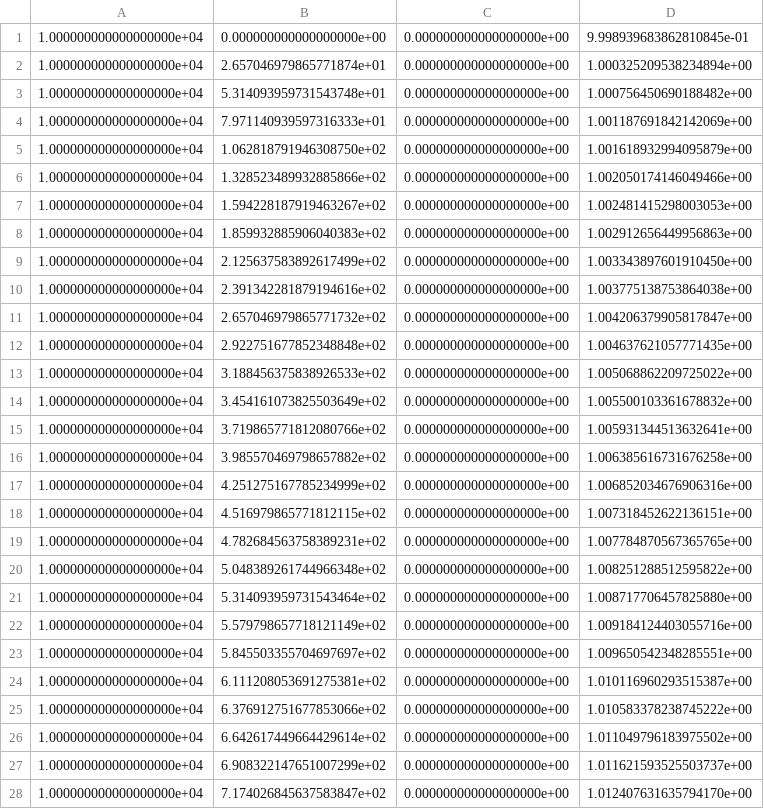
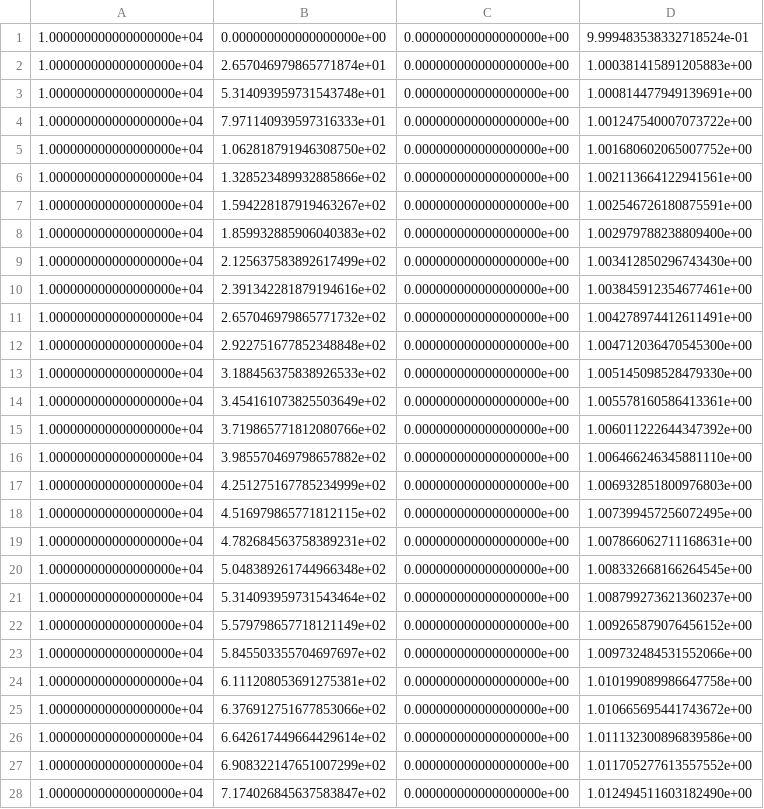
Before and after one commit to Markloveland/WAVEx, a CSV file: Outputs/Stations/HS_stations_SUPG_unstructured.csv, drawn as a sheet; only a part is shown; the diff covers the shown part only.

```diff
--- a/Outputs/Stations/HS_stations_SUPG_unstructured.csv
+++ b/Outputs/Stations/HS_stations_SUPG_unstructured.csv
@@ -1,28 +1,28 @@
-1.000000000000000000e+04,0.000000000000000000e+00,0.000000000000000000e+00,9.998939683862810845e-01
-1.000000000000000000e+04,2.657046979865771874e+01,0.000000000000000000e+00,1.000325209538234894e+00
-1.000000000000000000e+04,5.314093959731543748e+01,0.000000000000000000e+00,1.000756450690188482e+00
-1.000000000000000000e+04,7.971140939597316333e+01,0.000000000000000000e+00,1.001187691842142069e+00
-1.000000000000000000e+04,1.062818791946308750e+02,0.000000000000000000e+00,1.001618932994095879e+00
-1.000000000000000000e+04,1.328523489932885866e+02,0.000000000000000000e+00,1.002050174146049466e+00
-1.000000000000000000e+04,1.594228187919463267e+02,0.000000000000000000e+00,1.002481415298003053e+00
-1.000000000000000000e+04,1.859932885906040383e+02,0.000000000000000000e+00,1.002912656449956863e+00
-1.000000000000000000e+04,2.125637583892617499e+02,0.000000000000000000e+00,1.003343897601910450e+00
-1.000000000000000000e+04,2.391342281879194616e+02,0.000000000000000000e+00,1.003775138753864038e+00
-1.000000000000000000e+04,2.657046979865771732e+02,0.000000000000000000e+00,1.004206379905817847e+00
-1.000000000000000000e+04,2.922751677852348848e+02,0.000000000000000000e+00,1.004637621057771435e+00
-1.000000000000000000e+04,3.188456375838926533e+02,0.000000000000000000e+00,1.005068862209725022e+00
-1.000000000000000000e+04,3.454161073825503649e+02,0.000000000000000000e+00,1.005500103361678832e+00
-1.000000000000000000e+04,3.719865771812080766e+02,0.000000000000000000e+00,1.005931344513632641e+00
-1.000000000000000000e+04,3.985570469798657882e+02,0.000000000000000000e+00,1.006385616731676258e+00
-1.000000000000000000e+04,4.251275167785234999e+02,0.000000000000000000e+00,1.006852034676906316e+00
-1.000000000000000000e+04,4.516979865771812115e+02,0.000000000000000000e+00,1.007318452622136151e+00
-1.000000000000000000e+04,4.782684563758389231e+02,0.000000000000000000e+00,1.007784870567365765e+00
-1.000000000000000000e+04,5.048389261744966348e+02,0.000000000000000000e+00,1.008251288512595822e+00
-1.000000000000000000e+04,5.314093959731543464e+02,0.000000000000000000e+00,1.008717706457825880e+00
-1.000000000000000000e+04,5.579798657718121149e+02,0.000000000000000000e+00,1.009184124403055716e+00
-1.000000000000000000e+04,5.845503355704697697e+02,0.000000000000000000e+00,1.009650542348285551e+00
-1.000000000000000000e+04,6.111208053691275381e+02,0.000000000000000000e+00,1.010116960293515387e+00
-1.000000000000000000e+04,6.376912751677853066e+02,0.000000000000000000e+00,1.010583378238745222e+00
-1.000000000000000000e+04,6.642617449664429614e+02,0.000000000000000000e+00,1.011049796183975502e+00
-1.000000000000000000e+04,6.908322147651007299e+02,0.000000000000000000e+00,1.011621593525503737e+00
-1.000000000000000000e+04,7.174026845637583847e+02,0.000000000000000000e+00,1.012407631635794170e+00
+1.000000000000000000e+04,0.000000000000000000e+00,0.000000000000000000e+00,9.999483538332718524e-01
+1.000000000000000000e+04,2.657046979865771874e+01,0.000000000000000000e+00,1.000381415891205883e+00
+1.000000000000000000e+04,5.314093959731543748e+01,0.000000000000000000e+00,1.000814477949139691e+00
+1.000000000000000000e+04,7.971140939597316333e+01,0.000000000000000000e+00,1.001247540007073722e+00
+1.000000000000000000e+04,1.062818791946308750e+02,0.000000000000000000e+00,1.001680602065007752e+00
+1.000000000000000000e+04,1.328523489932885866e+02,0.000000000000000000e+00,1.002113664122941561e+00
+1.000000000000000000e+04,1.594228187919463267e+02,0.000000000000000000e+00,1.002546726180875591e+00
+1.000000000000000000e+04,1.859932885906040383e+02,0.000000000000000000e+00,1.002979788238809400e+00
+1.000000000000000000e+04,2.125637583892617499e+02,0.000000000000000000e+00,1.003412850296743430e+00
+1.000000000000000000e+04,2.391342281879194616e+02,0.000000000000000000e+00,1.003845912354677461e+00
+1.000000000000000000e+04,2.657046979865771732e+02,0.000000000000000000e+00,1.004278974412611491e+00
+1.000000000000000000e+04,2.922751677852348848e+02,0.000000000000000000e+00,1.004712036470545300e+00
+1.000000000000000000e+04,3.188456375838926533e+02,0.000000000000000000e+00,1.005145098528479330e+00
+1.000000000000000000e+04,3.454161073825503649e+02,0.000000000000000000e+00,1.005578160586413361e+00
+1.000000000000000000e+04,3.719865771812080766e+02,0.000000000000000000e+00,1.006011222644347392e+00
+1.000000000000000000e+04,3.985570469798657882e+02,0.000000000000000000e+00,1.006466246345881110e+00
+1.000000000000000000e+04,4.251275167785234999e+02,0.000000000000000000e+00,1.006932851800976803e+00
+1.000000000000000000e+04,4.516979865771812115e+02,0.000000000000000000e+00,1.007399457256072495e+00
+1.000000000000000000e+04,4.782684563758389231e+02,0.000000000000000000e+00,1.007866062711168631e+00
+1.000000000000000000e+04,5.048389261744966348e+02,0.000000000000000000e+00,1.008332668166264545e+00
+1.000000000000000000e+04,5.314093959731543464e+02,0.000000000000000000e+00,1.008799273621360237e+00
+1.000000000000000000e+04,5.579798657718121149e+02,0.000000000000000000e+00,1.009265879076456152e+00
+1.000000000000000000e+04,5.845503355704697697e+02,0.000000000000000000e+00,1.009732484531552066e+00
+1.000000000000000000e+04,6.111208053691275381e+02,0.000000000000000000e+00,1.010199089986647758e+00
+1.000000000000000000e+04,6.376912751677853066e+02,0.000000000000000000e+00,1.010665695441743672e+00
+1.000000000000000000e+04,6.642617449664429614e+02,0.000000000000000000e+00,1.011132300896839586e+00
+1.000000000000000000e+04,6.908322147651007299e+02,0.000000000000000000e+00,1.011705277613557552e+00
+1.000000000000000000e+04,7.174026845637583847e+02,0.000000000000000000e+00,1.012494511603182490e+00
```
Also changed, not shown: 122 edited cells elsewhere in this file, 5 other files.
